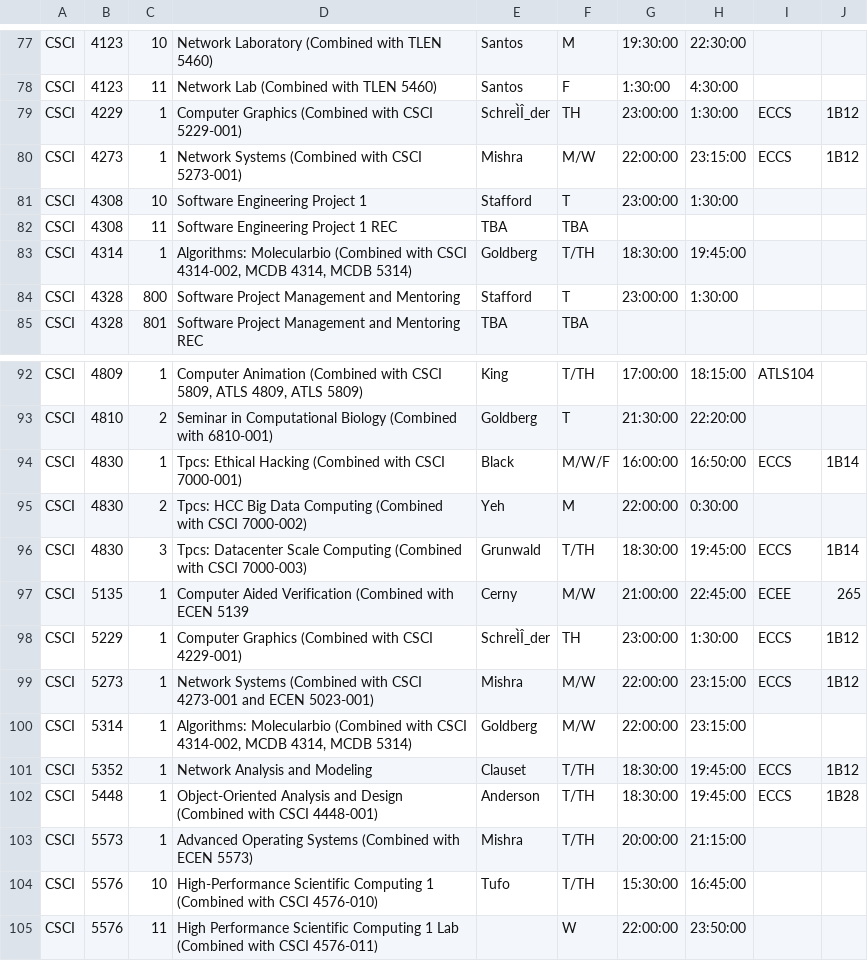
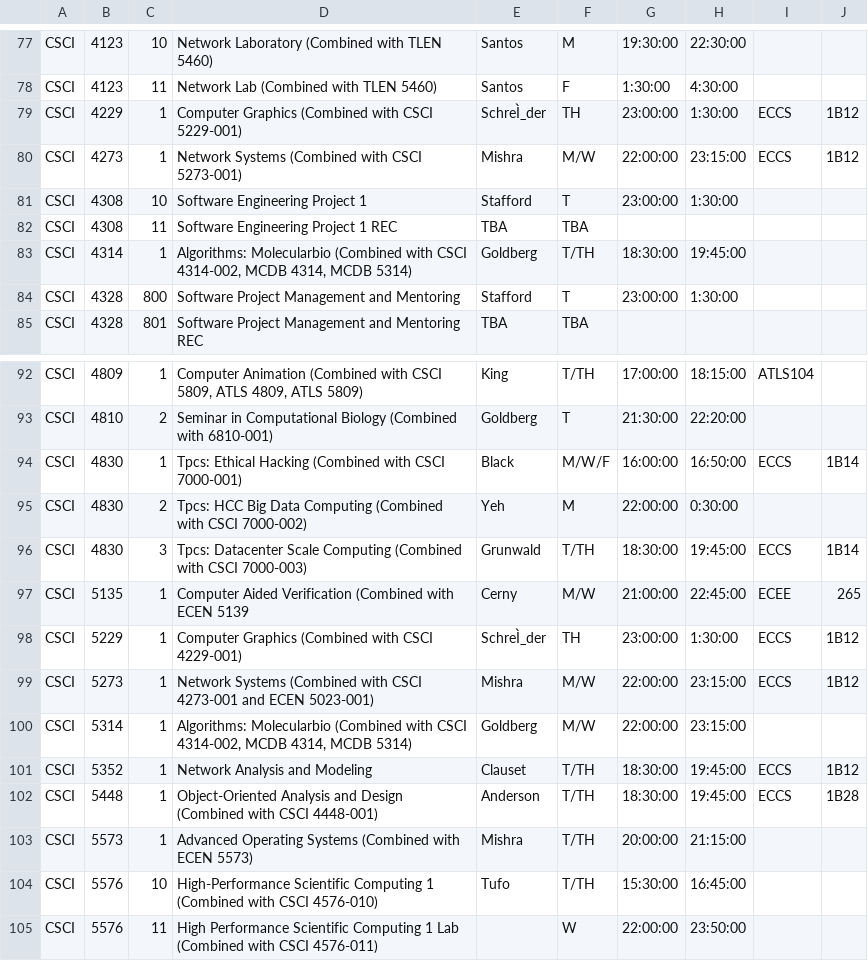
Before and after one commit to joshfermin/myCUplanner, a CSV file: Schedules.csv, drawn as a sheet; only a part is shown, gaps mark what is left out; the diff names each change by its address in the sheet, - before the commit and + after, or states it on an @@ line.

Commit message:
RAKE DB:SEED

```diff
--- a/Schedules.csv
+++ b/Schedules.csv
-E79: SchreÌÎ_der
+E79: SchreÌ_der
-E98: SchreÌÎ_der
+E98: SchreÌ_der
```
